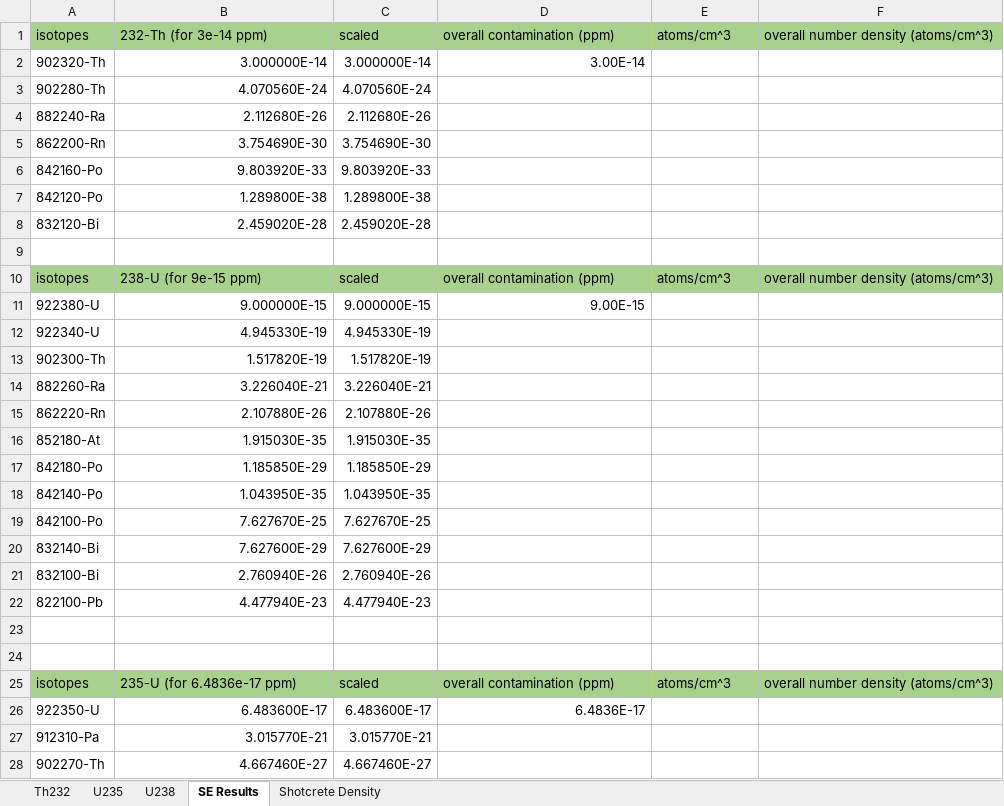
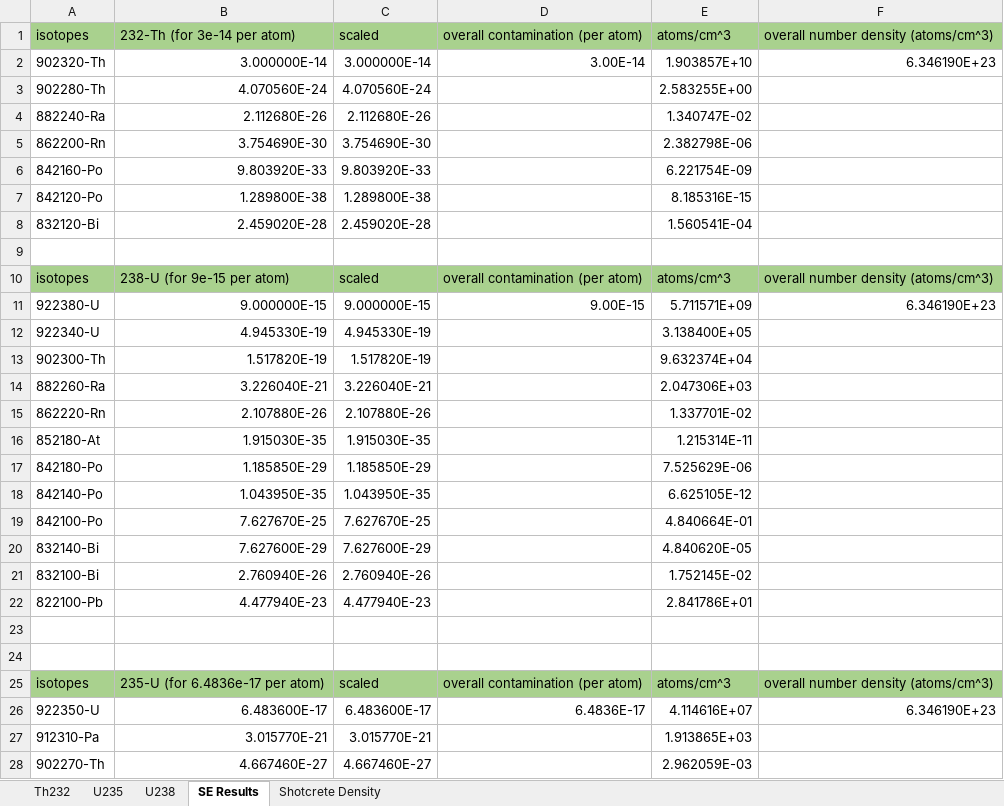
Before and after one commit to villano-lab/L3He_paper2023, an Excel workbook: neutron-bknd-spectra/decay_chains/decay_chains_data.xlsx, sheet SE Results, drawn as a sheet; only a part is shown; values as stored, in another font and other column widths than the file's, no borders; the diff covers the shown part only; the diff names each change by its address in the sheet, - before the commit and + after, or states it on an @@ line.

Commit message:
[ANV] updated decay chain spreadsheet

```diff
--- a/neutron-bknd-spectra/decay_chains/decay_chains_data.xlsx (sheet SE Results)
+++ b/neutron-bknd-spectra/decay_chains/decay_chains_data.xlsx (sheet SE Results)
-B1: 232-Th (for 3e-14 ppm)
+B1: 232-Th (for 3e-14 per atom)
-D1: overall contamination (ppm)
+D1: overall contamination (per atom)
-E2: (empty)
+E2: 1.903857E+10
-F2: (empty)
+F2: 6.346190E+23
-E3: (empty)
+E3: 2.583255E+00
-E4: (empty)
+E4: 1.340747E-02
-E5: (empty)
+E5: 2.382798E-06
-E6: (empty)
+E6: 6.221754E-09
-E7: (empty)
+E7: 8.185316E-15
-E8: (empty)
+E8: 1.560541E-04
-B10: 238-U (for 9e-15 ppm)
+B10: 238-U (for 9e-15 per atom)
-D10: overall contamination (ppm)
+D10: overall contamination (per atom)
-E11: (empty)
+E11: 5.711571E+09
-F11: (empty)
+F11: 6.346190E+23
-E12: (empty)
+E12: 3.138400E+05
-E13: (empty)
+E13: 9.632374E+04
-E14: (empty)
+E14: 2.047306E+03
-E15: (empty)
+E15: 1.337701E-02
-E16: (empty)
+E16: 1.215314E-11
-E17: (empty)
+E17: 7.525629E-06
-E18: (empty)
+E18: 6.625105E-12
-E19: (empty)
+E19: 4.840664E-01
-E20: (empty)
+E20: 4.840620E-05
-E21: (empty)
+E21: 1.752145E-02
-E22: (empty)
+E22: 2.841786E+01
-B25: 235-U (for 6.4836e-17 ppm)
+B25: 235-U (for 6.4836e-17 per atom)
-D25: overall contamination (ppm)
+D25: overall contamination (per atom)
-E26: (empty)
+E26: 4.114616E+07
-F26: (empty)
+F26: 6.346190E+23
-E27: (empty)
+E27: 1.913865E+03
-E28: (empty)
+E28: 2.962059E-03
```
Also changed, not shown: 9 edited cells elsewhere in this sheet, sheet Shotcrete Density.
